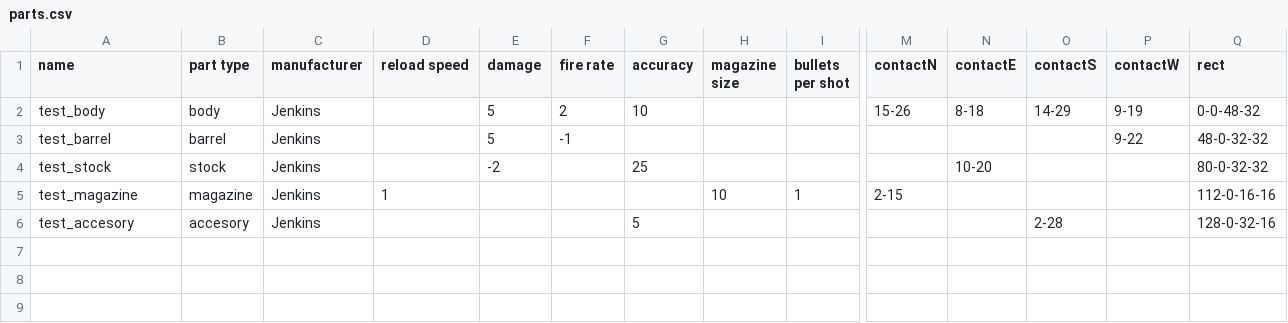
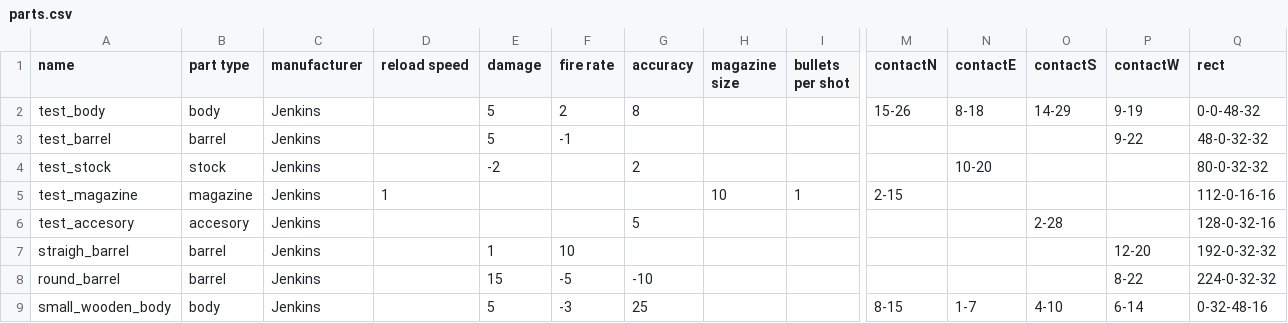
Before and after one commit to bramvanwersch/rogueLike, a CSV file: data/info/parts.csv, drawn as a sheet; only a part is shown, gaps mark what is left out; rows hold the shown columns only; the diff names each change by its address in the sheet, - before the commit and + after, or states it on an @@ line.

Commit message:
added some more weapon parts and body can now have a different sizes

```diff
--- a/data/info/parts.csv
+++ b/data/info/parts.csv
-G2 (accuracy): 10
+G2 (accuracy): 8
-G4 (accuracy): 25
+G4 (accuracy): 2
+row 7: straigh_barrel | barrel | Jenkins |  | 1 | 10 |  |  |  |  |  |  | 12-20 | 192-0-32-32
+row 8: round_barrel | barrel | Jenkins |  | 15 | -5 | -10 |  |  |  |  |  | 8-22 | 224-0-32-32
+row 9: small_wooden_body | body | Jenkins |  | 5 | -3 | 25 |  |  | 8-15 | 1-7 | 4-10 | 6-14 | 0-32-48-16
```
Also changed, not shown: 1 other file.
